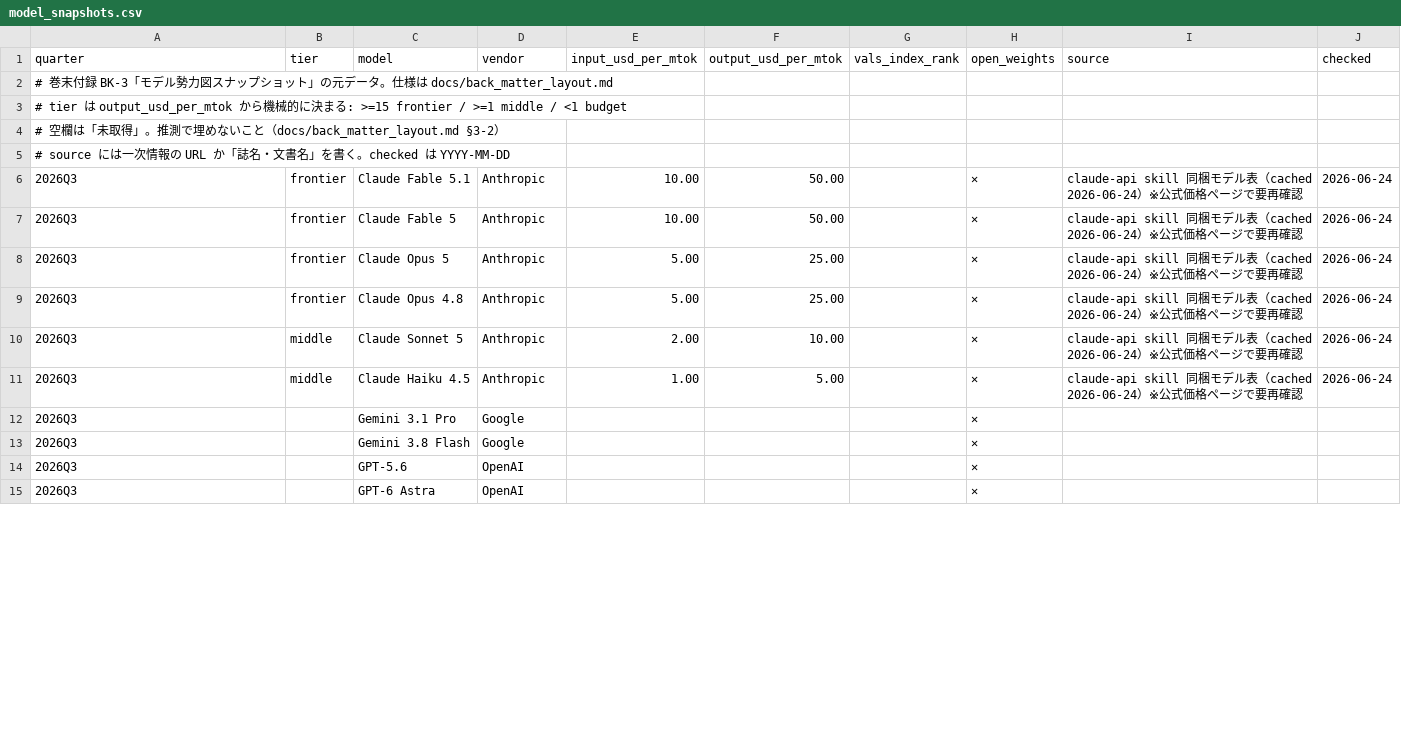
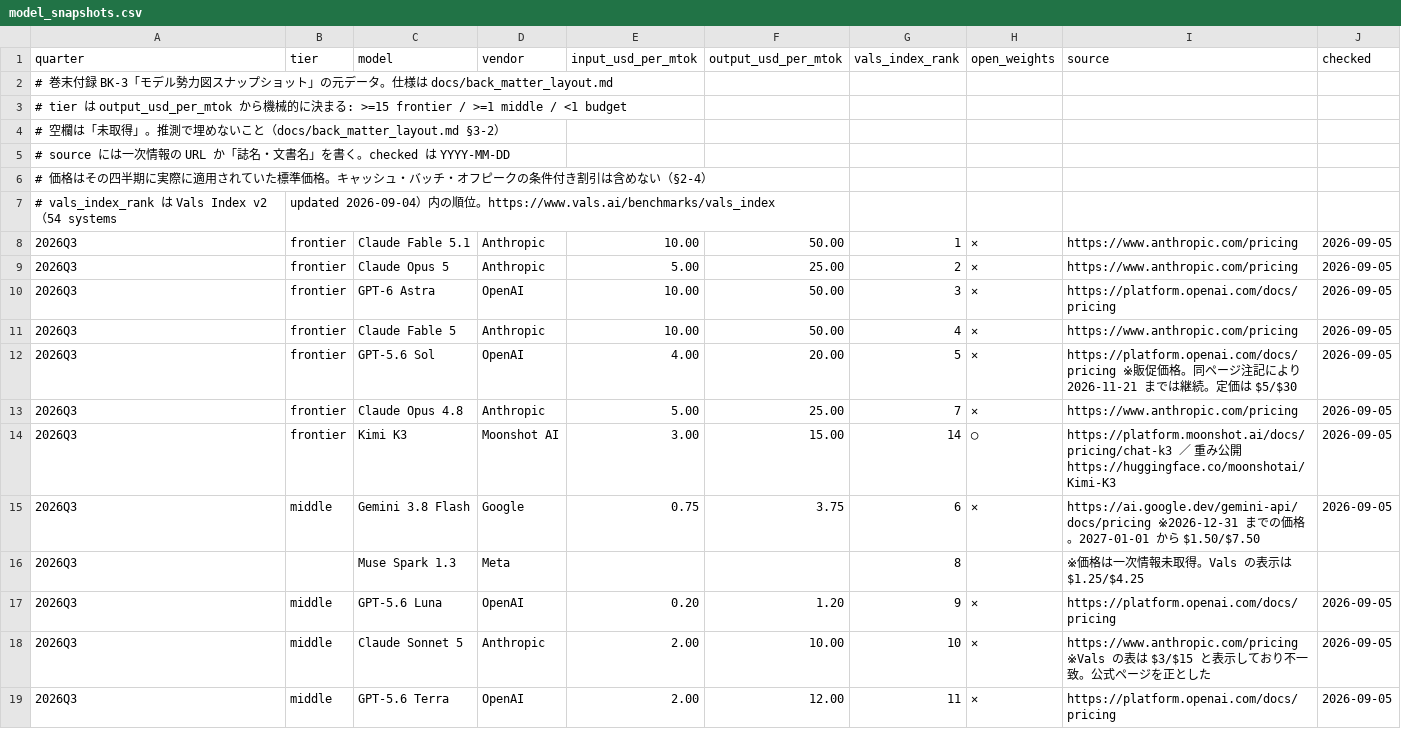
Before and after one commit to Taguchi-1989/VibeCodingDictionary, a CSV file: ledgers/model_snapshots.csv, drawn as a sheet; only a part is shown; the diff covers the shown part only.

```diff
--- a/ledgers/model_snapshots.csv
+++ b/ledgers/model_snapshots.csv
@@ -5,11 +5,15 @@ quarter,tier,model,vendor,input_usd_per_mtok,output_usd_per_mtok,vals_index_rank
 # source には一次情報の URL か「誌名・文書名」を書く。checked は YYYY-MM-DD
-2026Q3,frontier,Claude Fable 5.1,Anthropic,10.00,50.00,,✕,claude-api skill 同梱モデル表（cached 2026-06-24）※公式価格ページで要再確認,2026-06-24
-2026Q3,frontier,Claude Fable 5,Anthropic,10.00,50.00,,✕,claude-api skill 同梱モデル表（cached 2026-06-24）※公式価格ページで要再確認,2026-06-24
-2026Q3,frontier,Claude Opus 5,Anthropic,5.00,25.00,,✕,claude-api skill 同梱モデル表（cached 2026-06-24）※公式価格ページで要再確認,2026-06-24
-2026Q3,frontier,Claude Opus 4.8,Anthropic,5.00,25.00,,✕,claude-api skill 同梱モデル表（cached 2026-06-24）※公式価格ページで要再確認,2026-06-24
-2026Q3,middle,Claude Sonnet 5,Anthropic,2.00,10.00,,✕,claude-api skill 同梱モデル表（cached 2026-06-24）※公式価格ページで要再確認,2026-06-24
-2026Q3,middle,Claude Haiku 4.5,Anthropic,1.00,5.00,,✕,claude-api skill 同梱モデル表（cached 2026-06-24）※公式価格ページで要再確認,2026-06-24
-2026Q3,,Gemini 3.1 Pro,Google,,,,✕,,
-2026Q3,,Gemini 3.8 Flash,Google,,,,✕,,
-2026Q3,,GPT-5.6,OpenAI,,,,✕,,
-2026Q3,,GPT-6 Astra,OpenAI,,,,✕,,
+# 価格はその四半期に実際に適用されていた標準価格。キャッシュ・バッチ・オフピークの条件付き割引は含めない（§2-4）
+# vals_index_rank は Vals Index v2（54 systems, updated 2026-09-04）内の順位。https://www.vals.ai/benchmarks/vals_index
+2026Q3,frontier,Claude Fable 5.1,Anthropic,10.00,50.00,1,✕,https://www.anthropic.com/pricing,2026-09-05
+2026Q3,frontier,Claude Opus 5,Anthropic,5.00,25.00,2,✕,https://www.anthropic.com/pricing,2026-09-05
+2026Q3,frontier,GPT-6 Astra,OpenAI,10.00,50.00,3,✕,https://platform.openai.com/docs/pricing,2026-09-05
+2026Q3,frontier,Claude Fable 5,Anthropic,10.00,50.00,4,✕,https://www.anthropic.com/pricing,2026-09-05
+2026Q3,frontier,GPT-5.6 Sol,OpenAI,4.00,20.00,5,✕,"https://platform.openai.com/docs/pricing ※販促価格。同ページ注記により 2026-11-21 までは継続。定価は $5/$30",2026-09-05
+2026Q3,frontier,Claude Opus 4.8,Anthropic,5.00,25.00,7,✕,https://www.anthropic.com/pricing,2026-09-05
+2026Q3,frontier,Kimi K3,Moonshot AI,3.00,15.00,14,◯,"https://platform.moonshot.ai/docs/pricing/chat-k3 ／ 重み公開 https://huggingface.co/moonshotai/Kimi-K3",2026-09-05
+2026Q3,middle,Gemini 3.8 Flash,Google,0.75,3.75,6,✕,"https://ai.google.dev/gemini-api/docs/pricing ※2026-12-31 までの価格。2027-01-01 から $1.50/$7.50",2026-09-05
+2026Q3,,Muse Spark 1.3,Meta,,,8,,※価格は一次情報未取得。Vals の表示は $1.25/$4.25,
+2026Q3,middle,GPT-5.6 Luna,OpenAI,0.20,1.20,9,✕,https://platform.openai.com/docs/pricing,2026-09-05
+2026Q3,middle,Claude Sonnet 5,Anthropic,2.00,10.00,10,✕,"https://www.anthropic.com/pricing ※Vals の表は $3/$15 と表示しており不一致。公式ページを正とした",2026-09-05
+2026Q3,middle,GPT-5.6 Terra,OpenAI,2.00,12.00,11,✕,https://platform.openai.com/docs/pricing,2026-09-05
```
Also changed, not shown: 5 added rows, 3 removed rows and 12 edited cells elsewhere in this file, 1 other file.
